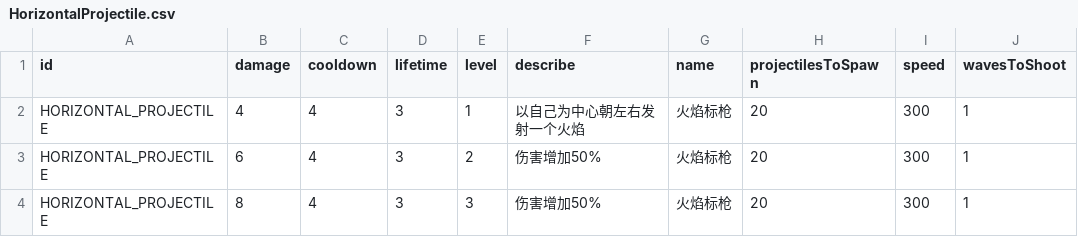
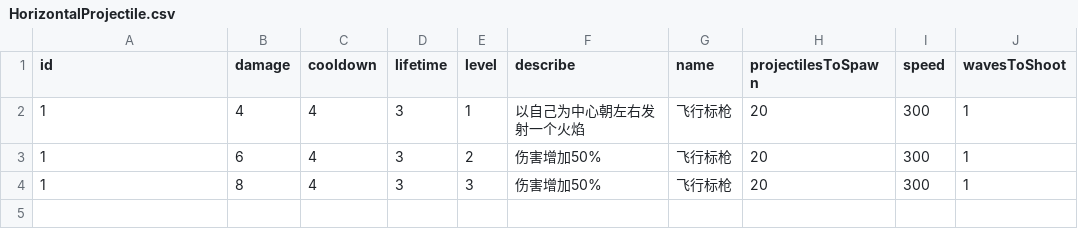
Before and after one commit to CoolJie2001/Slash-The-Hordes, a CSV file: assets/resources/skills/HorizontalProjectile.csv, drawn as a sheet; only a part is shown; the diff names each change by its address in the sheet, - before the commit and + after, or states it on an @@ line.

```diff
--- a/assets/resources/skills/HorizontalProjectile.csv
+++ b/assets/resources/skills/HorizontalProjectile.csv
-A2:A4 (id): HORIZONTAL_PROJECTILE
+A2:A4 (id): 1
-G2:G4 (name): 火焰标枪
+G2:G4 (name): 飞行标枪
```
Also changed, not shown: assets/resources/skills/DiagonalProjectile.csv, assets/resources/skills/HaloProjectile.csv, 10 other files.
